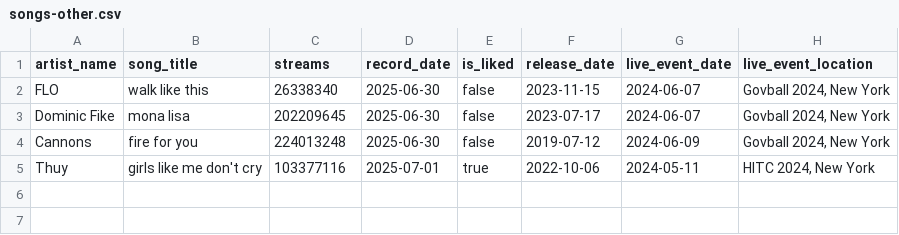
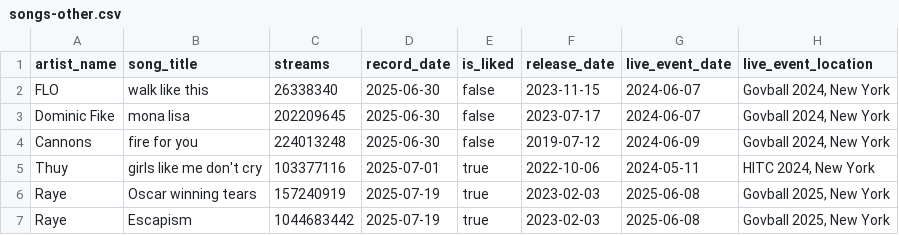
Before and after one commit to Yc2034/MusicTracker, a CSV file: server/prisma/data/songs-other.csv, drawn as a sheet; the diff names each change by its address in the sheet, - before the commit and + after, or states it on an @@ line.

Commit message:
Raye

```diff
--- a/server/prisma/data/songs-other.csv
+++ b/server/prisma/data/songs-other.csv
+row 6: Raye | Oscar winning tears | 157240919 | 2025-07-19 | true | 2023-02-03 | 2025-06-08 | Govball 2025, New York
+row 7: Raye | Escapism | 1044683442 | 2025-07-19 | true | 2023-02-03 | 2025-06-08 | Govball 2025, New York
```
Also changed, not shown: 2 other files.
